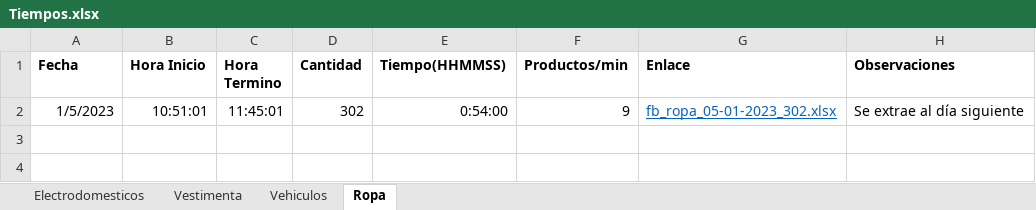
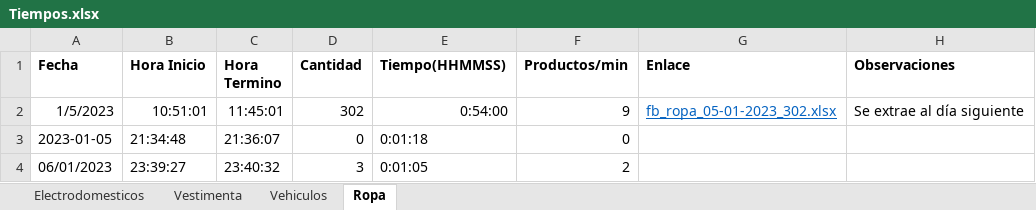
Before and after one commit to JavierPortella/GraphQL-Facebook-Marketplace-Ropa, an Excel workbook: Tiempos.xlsx, sheet Ropa, drawn as a sheet; values as stored, in another font and other column widths than the file's, no borders; the diff names each change by its address in the sheet, - before the commit and + after, or states it on an @@ line.

```diff
--- a/Tiempos.xlsx (sheet Ropa)
+++ b/Tiempos.xlsx (sheet Ropa)
+row 3: 2023-01-05 | 21:34:48 | 21:36:07 | 0 | 0:01:18 | 0
+row 4: 06/01/2023 | 23:39:27 | 23:40:32 | 3 | 0:01:05 | 2
```
Also changed, not shown: sheet Electrodomesticos, sheet Vestimenta, sheet Vehiculos, 6 other files.
